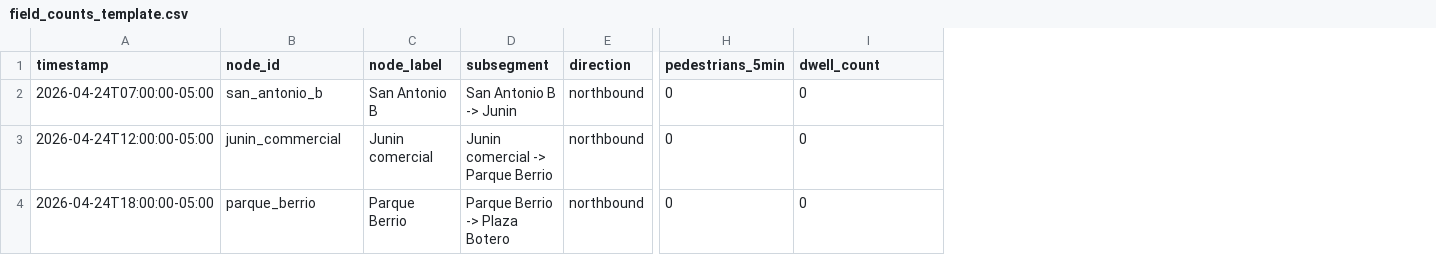
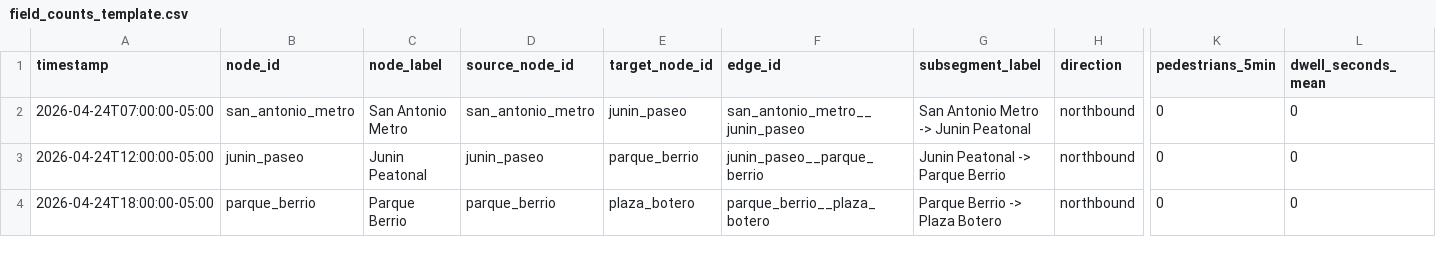
Before and after one commit to stevenvo780/FenomenologiaUrbana, a CSV file: trabajo-final-fenomenologia-urbana/investigacion/data/interim/templates/field_counts_template.csv, drawn as a sheet; only a part is shown, gaps mark what is left out; removed rows and columns are numbered as before the commit, all else as after; the diff names each change by its address in the sheet, - before the commit and + after, or states it on an @@ line.

Commit message:
feat: enhance data ingestion and validation for fieldwork
- Added new script `ingest_fieldwork.py` to handle ingestion of fieldwork data, including counts, notes, and points.
- Implemented validation functions in `validate_fieldwork.py` to ensure data integrity for field counts and GeoJSON features.
- Updated `download_sources.py` to include additional sources and improve error handling for SSL and HTTP requests.
- Modified `publish_visual_payload.py` to incorporate fieldwork state and summary metrics.
- Enhanced `run_all.py` to include new steps for ingesting fieldwork and aggregating observations.
- Updated JSON output files to reflect new data structures and capture additional sources.

```diff
--- a/trabajo-final-fenomenologia-urbana/investigacion/data/interim/templates/field_counts_template.csv
+++ b/trabajo-final-fenomenologia-urbana/investigacion/data/interim/templates/field_counts_template.csv
-column D (subsegment), rows 2-4: San Antonio B -> Junin | Junin comercial -> Parque Berrio | Parque Berrio -> Plaza Botero
+column D (source_node_id), rows 2-4: san_antonio_metro | junin_paseo | parque_berrio
+column E (target_node_id), rows 2-4: junin_paseo | parque_berrio | plaza_botero
+column F (edge_id), rows 2-4: san_antonio_metro__junin_paseo | junin_paseo__parque_berrio | parque_berrio__plaza_botero
+column G (subsegment_label), rows 2-4: San Antonio Metro -> Junin Peatonal | Junin Peatonal -> Parque Berrio | Parque Berrio -> Plaza Botero
-L1: dwell_count
+L1: dwell_seconds_mean
-B2 (node_id): san_antonio_b
+B2 (node_id): san_antonio_metro
-C2 (node_label): San Antonio B
+C2 (node_label): San Antonio Metro
-B3 (node_id): junin_commercial
+B3 (node_id): junin_paseo
-C3 (node_label): Junin comercial
+C3 (node_label): Junin Peatonal
```
Also changed, not shown: 30 other files.
